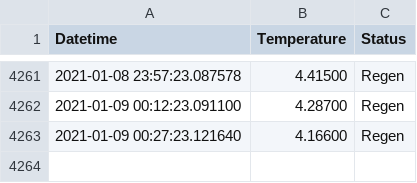
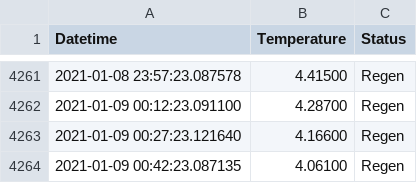
Before and after one commit to tblazey/wustl-spinlab-status, a CSV file: temp_data.csv, drawn as a sheet; only a part is shown, gaps mark what is left out; the diff names each change by its address in the sheet, - before the commit and + after, or states it on an @@ line.

```diff
--- a/temp_data.csv
+++ b/temp_data.csv
+row 4264: 2021-01-09 00:42:23.087135 | 4.06100 | Regen
```
Also changed, not shown: 1 other file.
